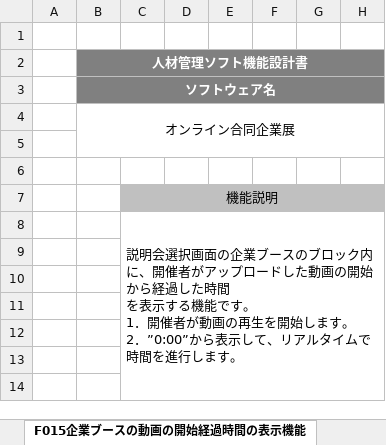
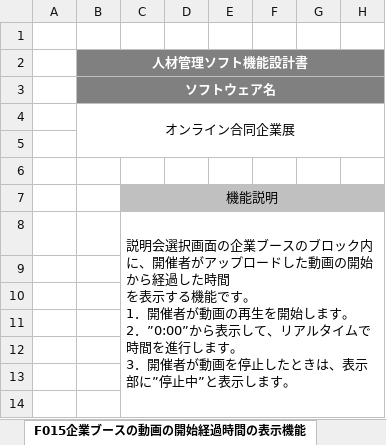
Before and after one commit to miyazaki026/git04, an Excel workbook: ソフトウェア合同オンライン企業展大倉.xlsx, sheet F015企業ブースの動画の開始経過時間の表示機能, drawn as a sheet; only a part is shown; values as stored, in another font and other column widths than the file's, no borders; ↵ is a line break in a cell; the diff names each change by its address in the sheet, - before the commit and + after, or states it on an @@ line.

```diff
--- a/ソフトウェア合同オンライン企業展大倉.xlsx (sheet F015企業ブースの動画の開始経過時間の表示機能)
+++ b/ソフトウェア合同オンライン企業展大倉.xlsx (sheet F015企業ブースの動画の開始経過時間の表示機能)
-C8: …します。
+C8: …します。 ↵ 3．開催者が動画を停止したときは、表示部に”停止中”と表示します。
```
Also changed, not shown: sheet F018登録情報の変更機能, other sheet tabs.
